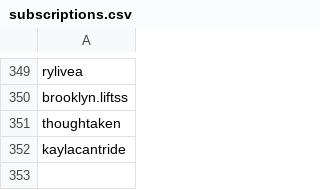
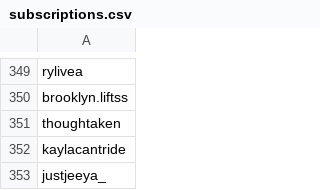
Before and after one commit to wedcf120/tiktok-rss-flat, a CSV file: subscriptions.csv, drawn as a sheet; only a part is shown, gaps mark what is left out; the diff names each change by its address in the sheet, - before the commit and + after, or states it on an @@ line.

Commit message:
Update subscriptions.csv

```diff
--- a/subscriptions.csv
+++ b/subscriptions.csv
+row 353: justjeeya_
```
